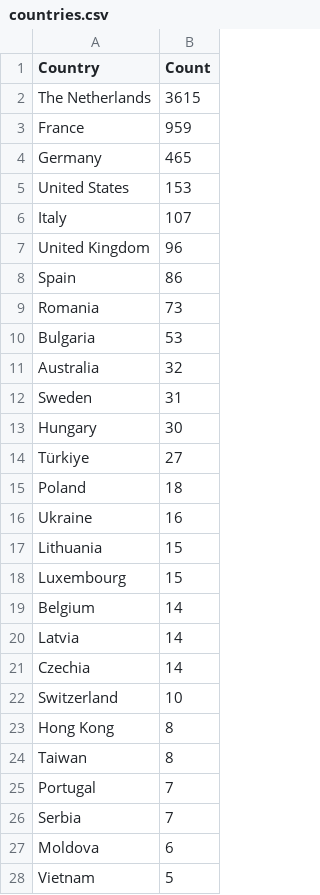
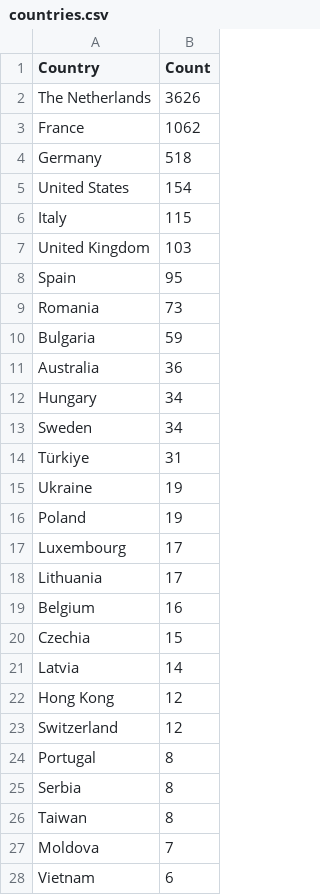
Before and after one commit to Prabhath-de/cowrie-analysis, a CSV file: csv/countries.csv, drawn as a sheet; only a part is shown; the diff covers the shown part only.

```diff
--- a/csv/countries.csv
+++ b/csv/countries.csv
@@ -1,28 +1,28 @@
 Country,Count
-The Netherlands,3615
-France,959
-Germany,465
-United States,153
-Italy,107
-United Kingdom,96
-Spain,86
+The Netherlands,3626
+France,1062
+Germany,518
+United States,154
+Italy,115
+United Kingdom,103
+Spain,95
 Romania,73
-Bulgaria,53
-Australia,32
-Sweden,31
-Hungary,30
-Türkiye,27
-Poland,18
-Ukraine,16
-Lithuania,15
-Luxembourg,15
-Belgium,14
+Bulgaria,59
+Australia,36
+Hungary,34
+Sweden,34
+Türkiye,31
+Ukraine,19
+Poland,19
+Luxembourg,17
+Lithuania,17
+Belgium,16
+Czechia,15
 Latvia,14
-Czechia,14
-Switzerland,10
-Hong Kong,8
+Hong Kong,12
+Switzerland,12
+Portugal,8
+Serbia,8
 Taiwan,8
-Portugal,7
-Serbia,7
-Moldova,6
-Vietnam,5
+Moldova,7
+Vietnam,6
```
Also changed, not shown: 2 added rows elsewhere in this file, csv/passwords.csv, csv/top_ips.csv, 9 other files.
